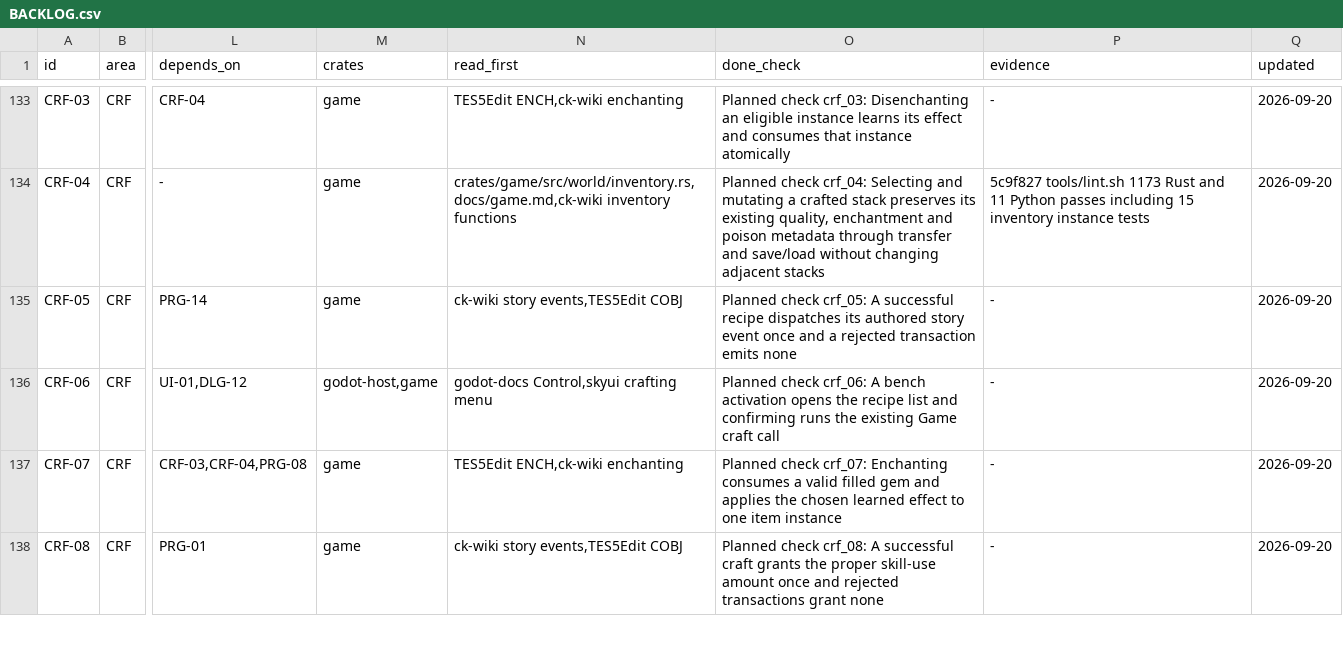
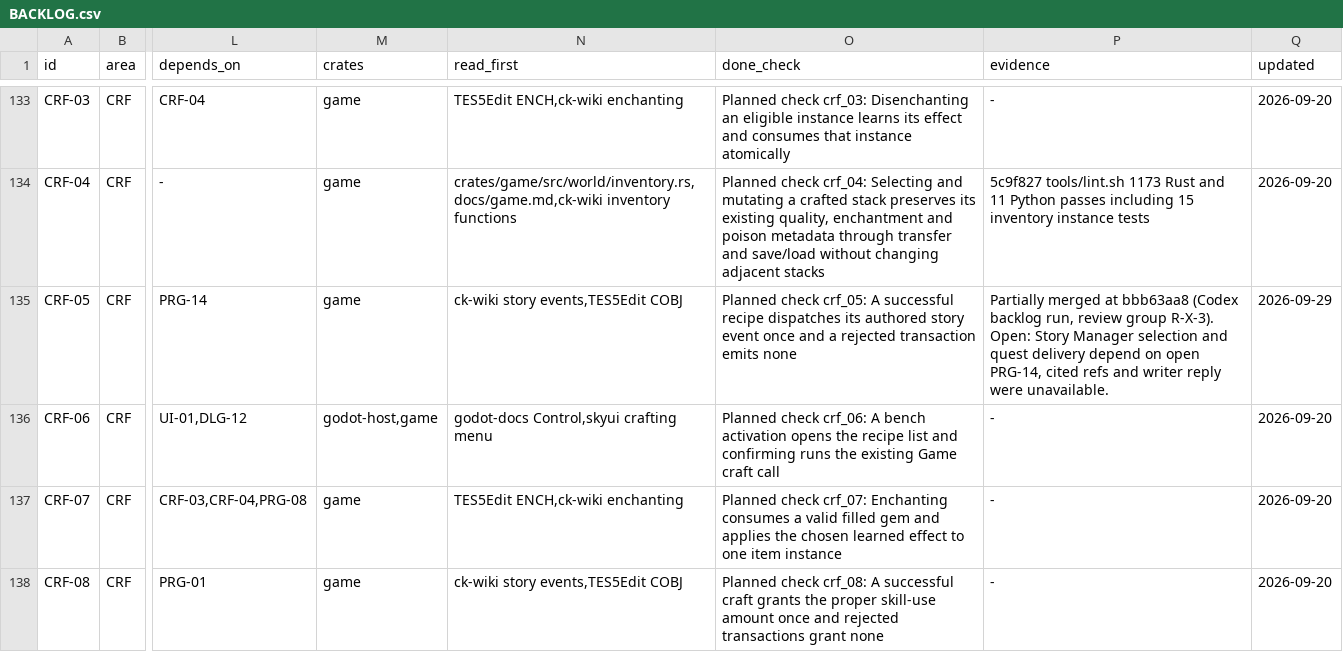
Before and after one commit to earthbone/earthbone-engine, a CSV file: BACKLOG.csv, drawn as a sheet; only a part is shown, gaps mark what is left out; the diff covers the shown part only; the diff names each change by its address in the sheet, - before the commit and + after, or states it on an @@ line.

Commit message:
Record EDT-01, PRG-01, CRF-05, TST-12, AI-88, HST-11, DLG-20, RND-16 from review group R-X-3

```diff
--- a/BACKLOG.csv
+++ b/BACKLOG.csv
-P135 (evidence): -
+P135 (evidence): Partially merged at bbb63aa8 (Codex backlog run, review group R-X-3). Open: Story Manager selection and quest delivery depend on open PRG-14, cited refs and writer reply were unavailable.
-Q135 (updated): 2026-09-20
+Q135 (updated): 2026-09-29
```
Also changed, not shown: 16 edited cells elsewhere in this file.
